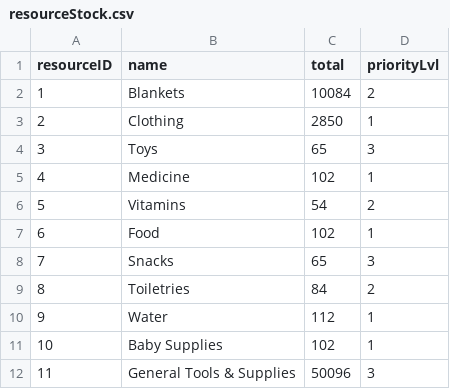
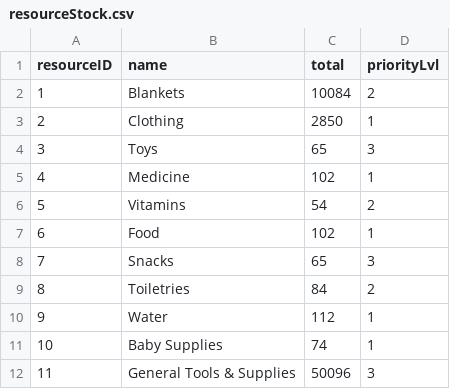
Before and after one commit to bennylao/ucl-humanitarian-management-system-CLI, a CSV file: humanitarian_management_system/data/resourceStock.csv, drawn as a sheet.

```diff
--- a/humanitarian_management_system/data/resourceStock.csv
+++ b/humanitarian_management_system/data/resourceStock.csv
@@ -10,3 +10,3 @@ resourceID,name,total,priorityLvl
 9,Water,112,1
-10,Baby Supplies,102,1
+10,Baby Supplies,74,1
 11,General Tools & Supplies,50096,3
```
Also changed, not shown: humanitarian_management_system/data/resourceAllocation.csv, humanitarian_management_system/data/resourceUnallocatedStock.csv.
